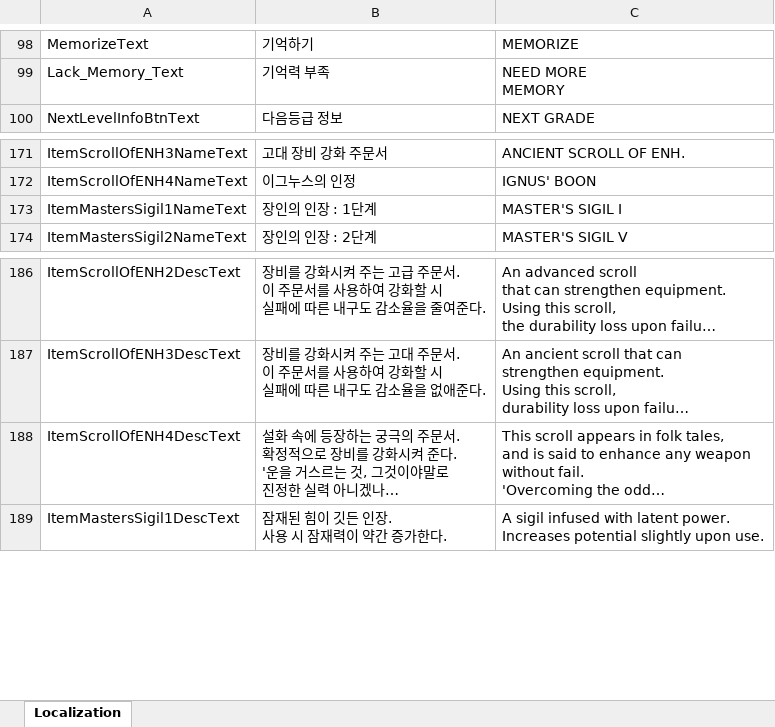
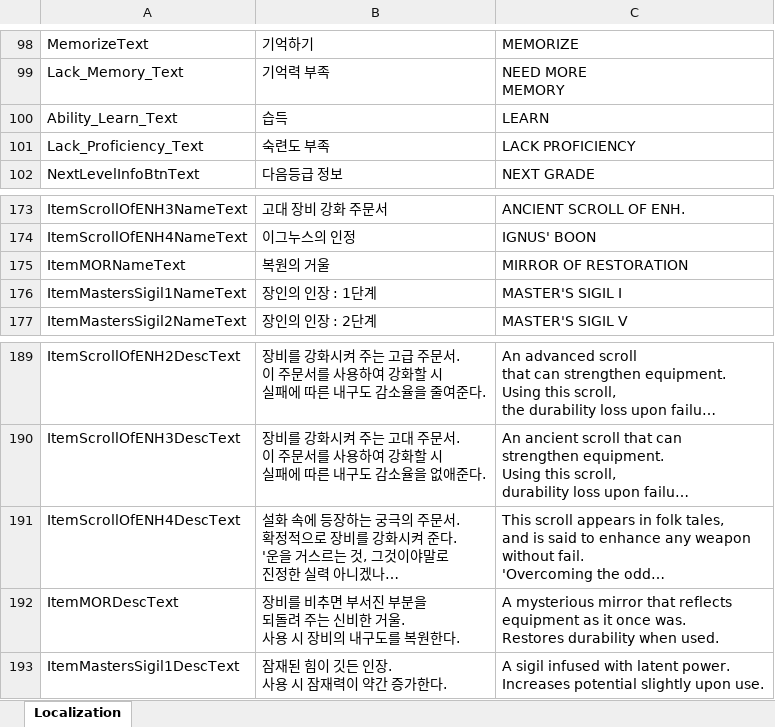
Before and after one commit to DoubleSmiths/RE001, an Excel workbook: Assets/@Resources/Data/Excel/LocalizationData.xlsx, sheet Localization, drawn as a sheet; only a part is shown, gaps mark what is left out; long unchanged cells end in …; values as stored, in another font and other column widths than the file's, no borders; ↵ is a line break in a cell; the diff covers the shown part only; the diff names each change by its address in the sheet, - before the commit and + after, or states it on an @@ line.

```diff
--- a/Assets/@Resources/Data/Excel/LocalizationData.xlsx (sheet Localization)
+++ b/Assets/@Resources/Data/Excel/LocalizationData.xlsx (sheet Localization)
+row 100: Ability_Learn_Text | 습득 | LEARN
+row 101: Lack_Proficiency_Text | 숙련도 부족 | LACK PROFICIENCY
+row 175: ItemMORNameText | 복원의 거울 | MIRROR OF RESTORATION
+row 192: ItemMORDescText | 장비를 비추면 부서진 부분을 ↵ 되돌려 주는 신비한 거울. ↵ 사용 시 장비의 내구도를 복원한다. | A mysterious mirror that reflects ↵ equipment as it once was. ↵ Restores durability when used.
```
Also changed, not shown: 530 added rows elsewhere in this sheet, Assets/@Resources/Data/Excel/CreatureData.xlsx, Assets/@Resources/Data/Excel/TravelData.xlsx, 6 other files.
